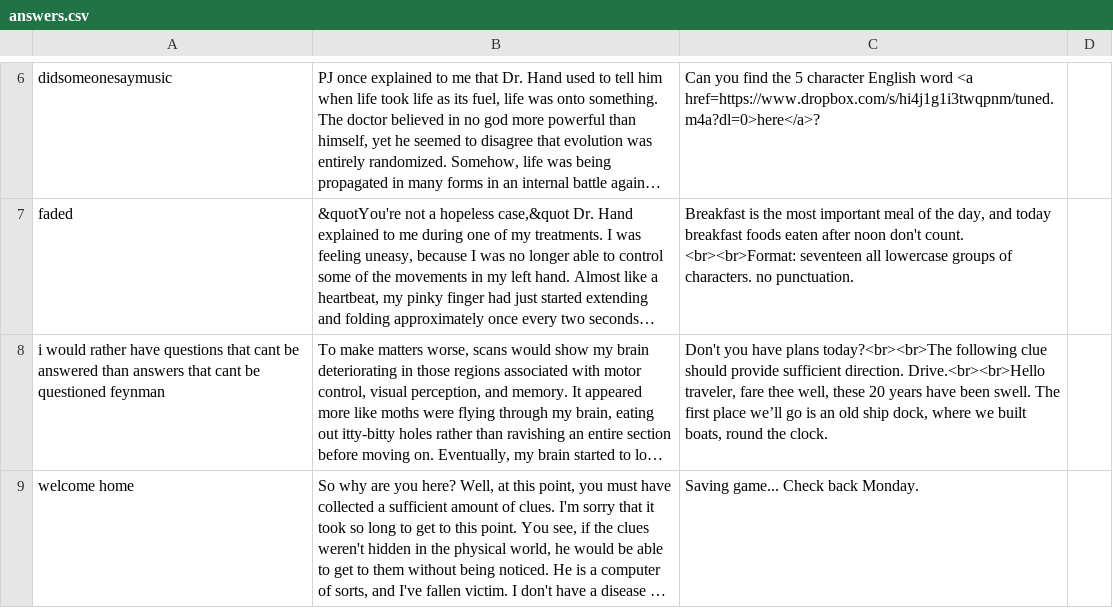
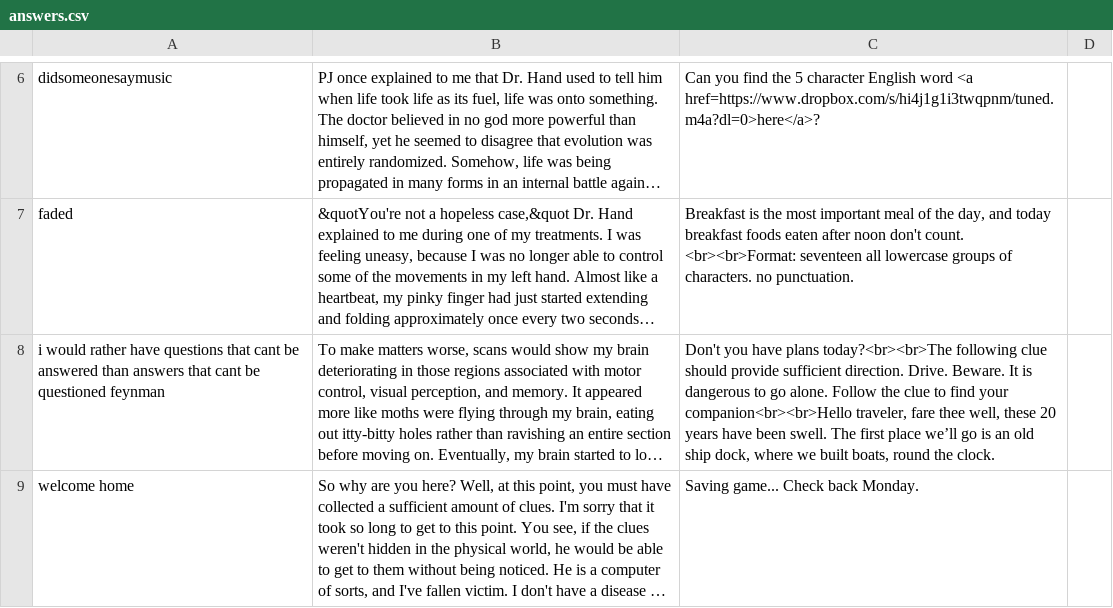
Before and after one commit to eurbs/ntbdth_web, a CSV file: app/answers.csv, drawn as a sheet; only a part is shown, gaps mark what is left out; long unchanged cells end in …; the diff names each change by its address in the sheet, - before the commit and + after, or states it on an @@ line.

Commit message:
more explicit driving clue

```diff
--- a/app/answers.csv
+++ b/app/answers.csv
-C8: …sufficient direction. Drive.<br><br>Hello traveler, fare…
+C8: …sufficient direction. Drive. Beware. It is dangerous to go alone. Follow the clue to find your companion<br><br>Hello traveler, fare…
```
